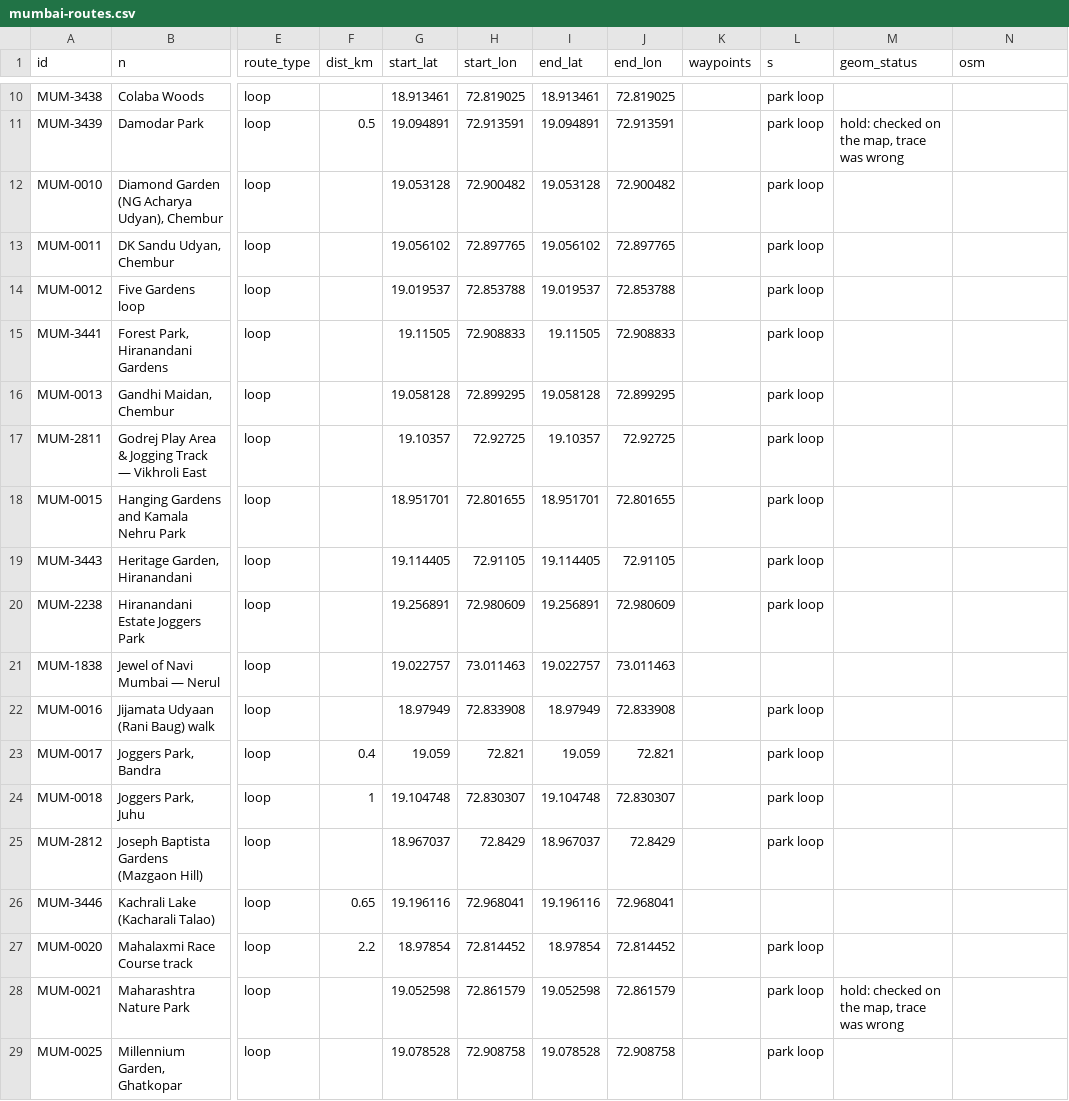
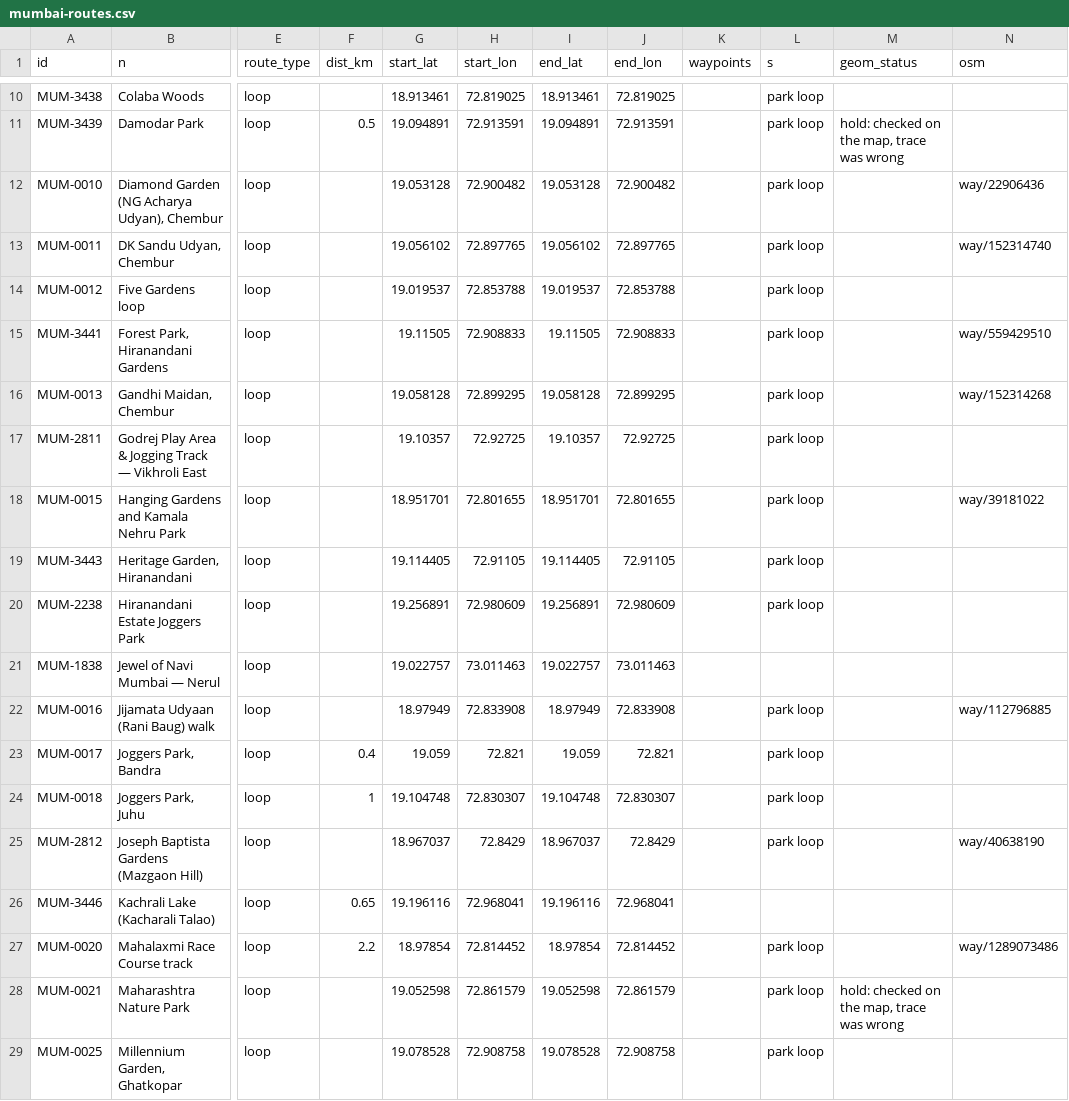
Before and after one commit to asawarig/mumbai-wellness-map, a CSV file: sources/routes/mumbai-routes.csv, drawn as a sheet; only a part is shown, gaps mark what is left out; the diff covers the shown part only; the diff names each change by its address in the sheet, - before the commit and + after, or states it on an @@ line.

```diff
--- a/sources/routes/mumbai-routes.csv
+++ b/sources/routes/mumbai-routes.csv
-N12 (osm): (empty)
+N12 (osm): way/22906436
-N13 (osm): (empty)
+N13 (osm): way/152314740
-N15 (osm): (empty)
+N15 (osm): way/559429510
-N16 (osm): (empty)
+N16 (osm): way/152314268
-N18 (osm): (empty)
+N18 (osm): way/39181022
-N22 (osm): (empty)
+N22 (osm): way/112796885
-N25 (osm): (empty)
+N25 (osm): way/40638190
-N27 (osm): (empty)
+N27 (osm): way/1289073486
```
Also changed, not shown: 12 edited cells elsewhere in this file, 1 other file.
